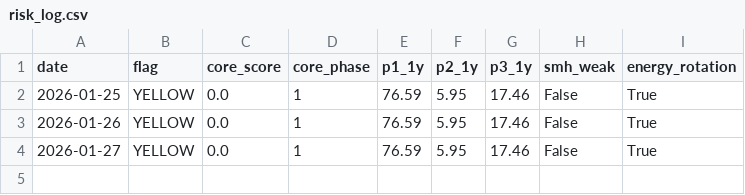
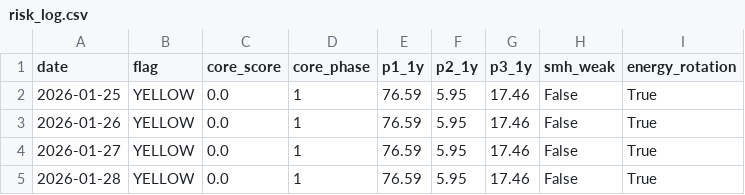
Before and after one commit to calinardeleanu88/macro-risk-monitor-ca, a CSV file: risk_log.csv, drawn as a sheet.

```diff
--- a/risk_log.csv
+++ b/risk_log.csv
@@ -4 +4,2 @@ date,flag,core_score,core_phase,p1_1y,p2_1y,p3_1y,smh_weak,energy_rotation
 2026-01-27,YELLOW,0.0,1,76.59,5.95,17.46,False,True
+2026-01-28,YELLOW,0.0,1,76.59,5.95,17.46,False,True
```
Also changed, not shown: 2 other files.
